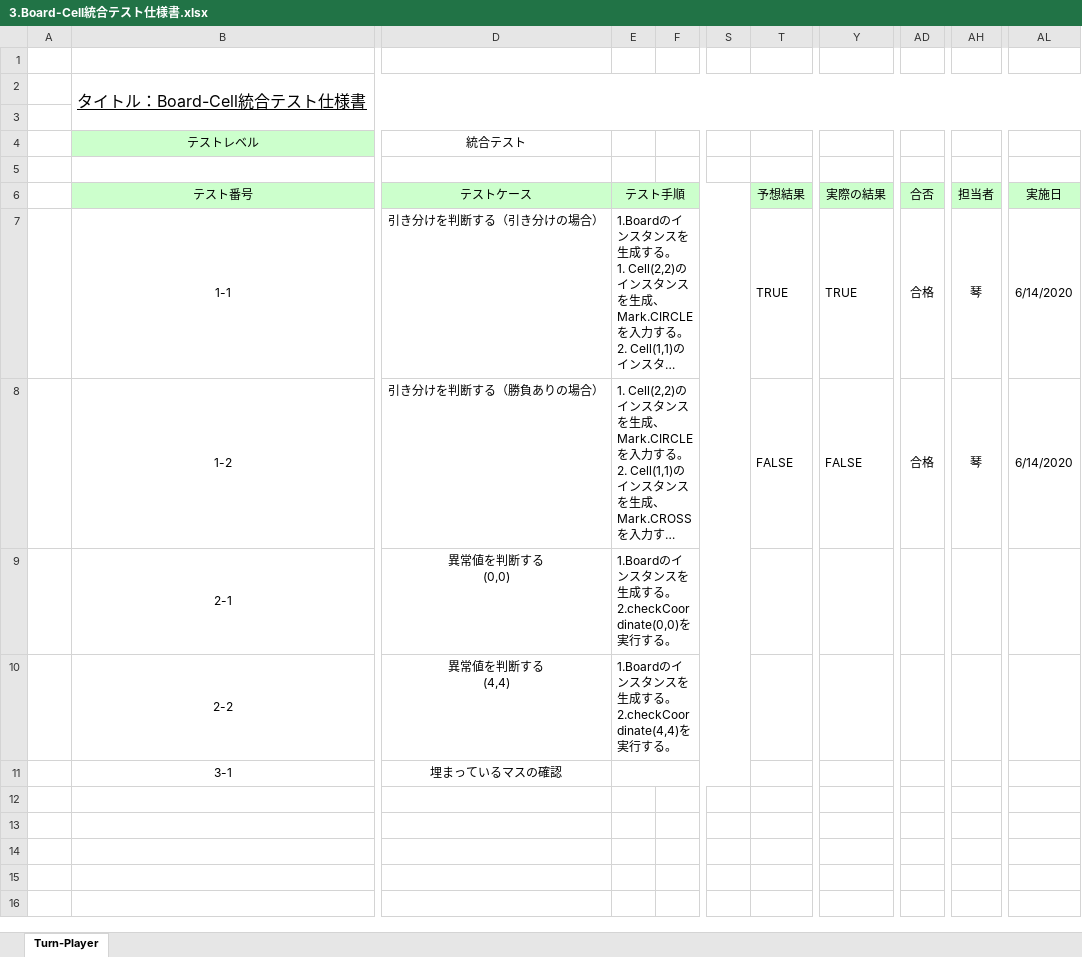
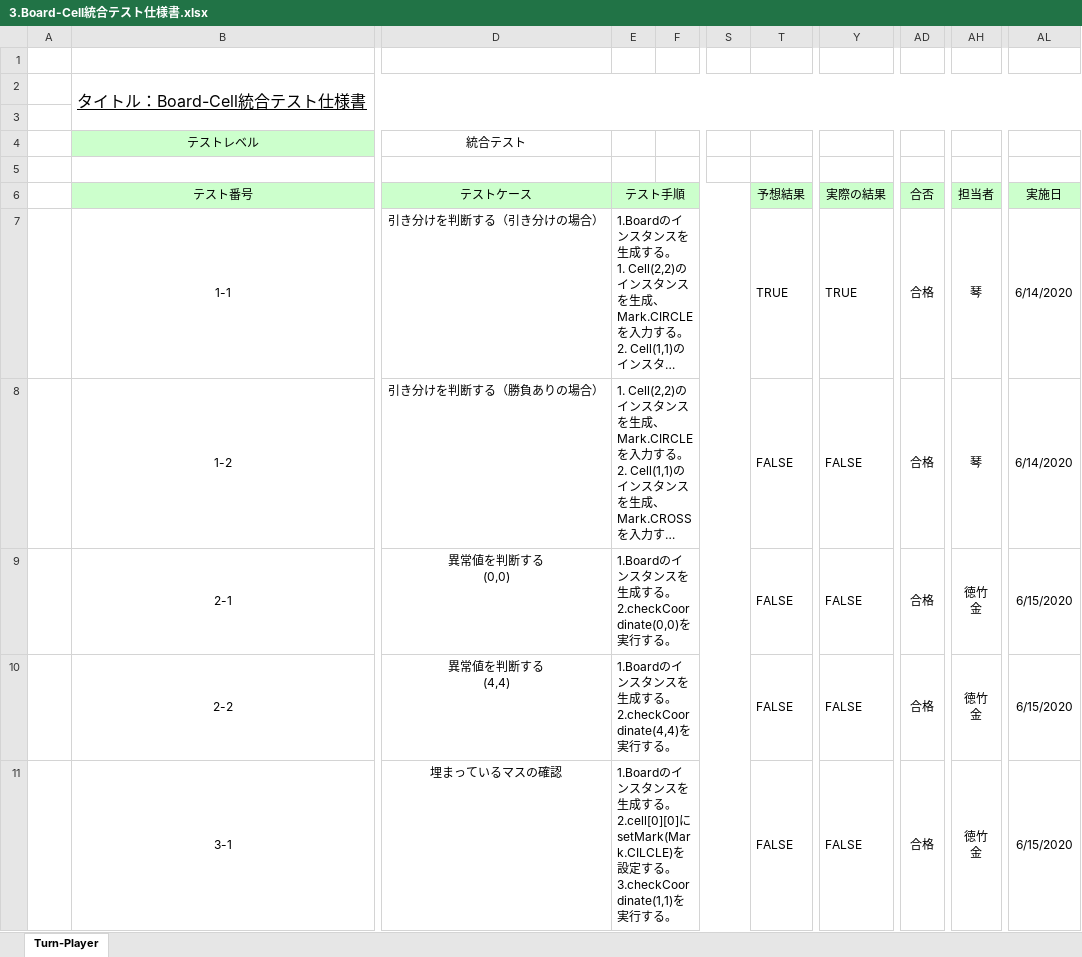
Before and after one commit to lim-nari/13_HJHK, an Excel workbook: 反復２/テスト仕様書/3.Board-Cell統合テスト仕様書.xlsx, sheet Turn-Player, drawn as a sheet; only a part is shown, gaps mark what is left out; long unchanged cells end in …; values as stored, in another font and other column widths than the file's, no borders; ↵ is a line break in a cell; the diff names each change by its address in the sheet, - before the commit and + after, or states it on an @@ line.

Commit message:
仕様書

```diff
--- a/反復２/テスト仕様書/3.Board-Cell統合テスト仕様書.xlsx (sheet Turn-Player)
+++ b/反復２/テスト仕様書/3.Board-Cell統合テスト仕様書.xlsx (sheet Turn-Player)
-T9:T11 (予想結果): (empty)
+T9:T11 (予想結果): FALSE
-Y9:Y11 (実際の結果): (empty)
+Y9:Y11 (実際の結果): FALSE
-AD9:AD11 (合否): (empty)
+AD9:AD11 (合否): 合格
-AH9:AH11 (担当者): (empty)
+AH9:AH11 (担当者): 徳竹 ↵ 金
-AL9:AL11 (実施日): (empty)
+AL9:AL11 (実施日): 6/15/2020
-E11 (テスト手順): (empty)
+E11 (テスト手順): 1.Boardのインスタンスを生成する。 ↵ 2.cell[0][0]にsetMark(Mark.CILCLE)を設定する。 ↵ 3.checkCoordinate(1,1)を実行する。
```
